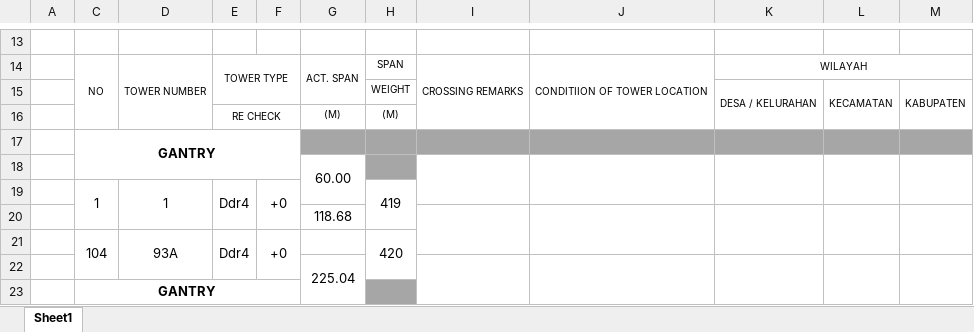
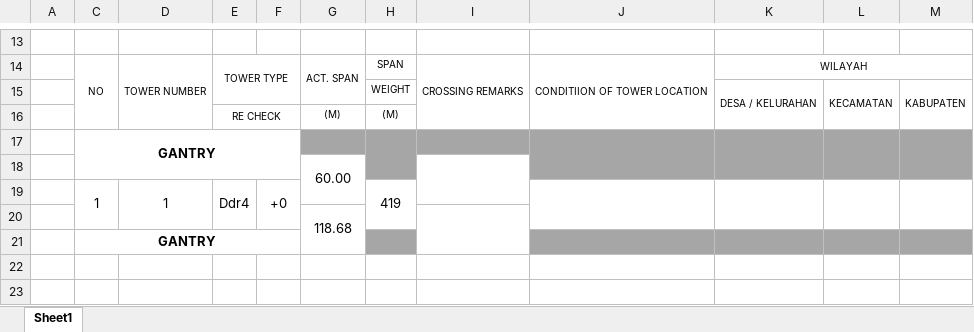
Before and after one commit to danurwenda/towerscheduler, an Excel workbook: templates/input/tower_template.xlsx, sheet Sheet1, drawn as a sheet; only a part is shown, gaps mark what is left out; values as stored, in another font and other column widths than the file's, no borders; removed rows and columns are numbered as before the commit, all else as after; the diff covers the shown part only; the diff names each change by its address in the sheet, - before the commit and + after, or states it on an @@ line.

```diff
--- a/templates/input/tower_template.xlsx (sheet Sheet1)
+++ b/templates/input/tower_template.xlsx (sheet Sheet1)
+H17:H18 merged
+J17:J18 merged
+K17:K18 merged
+L17:L18 merged
+M17:M18 merged
-J18:M18 fill: none
+J18:M18 fill: #A6A6A6
-J18:J19 merged
-K18:K19 merged
-L18:L19 merged
-M18:M19 merged
+J19:J20 merged
+K19:K20 merged
+L19:L20 merged
+M19:M20 merged
+G20:G21 merged
-I20:I21 merged
+I20:I21 merged
-J20:J21 merged
-K20:K21 merged
-L20:L21 merged
-M20:M21 merged
-row 21:  | 104 | 93A | Ddr4 | +0 |  | 420
-row 22:  |  |  |  |  | 225.04
-J21:M21 fill: none
+J21:M21 fill: #A6A6A6
```
Also changed, not shown: 10 edited cells, cell formats and merged cells elsewhere in this sheet, templates/output/template1.xlsx, templates/output/template2.xlsx, 9 other files.
